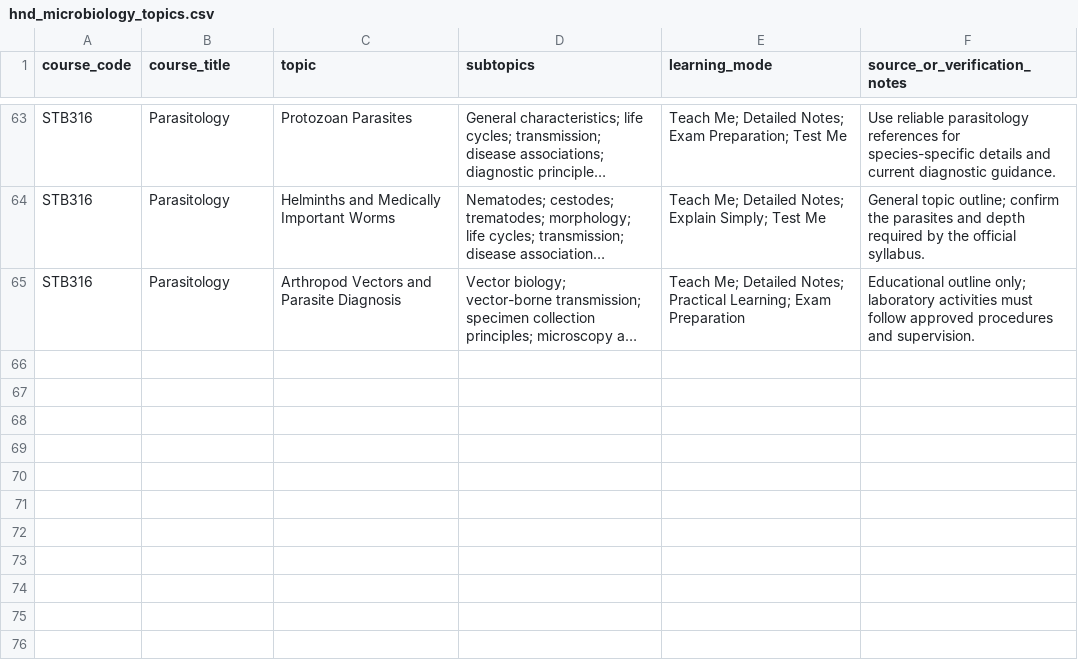
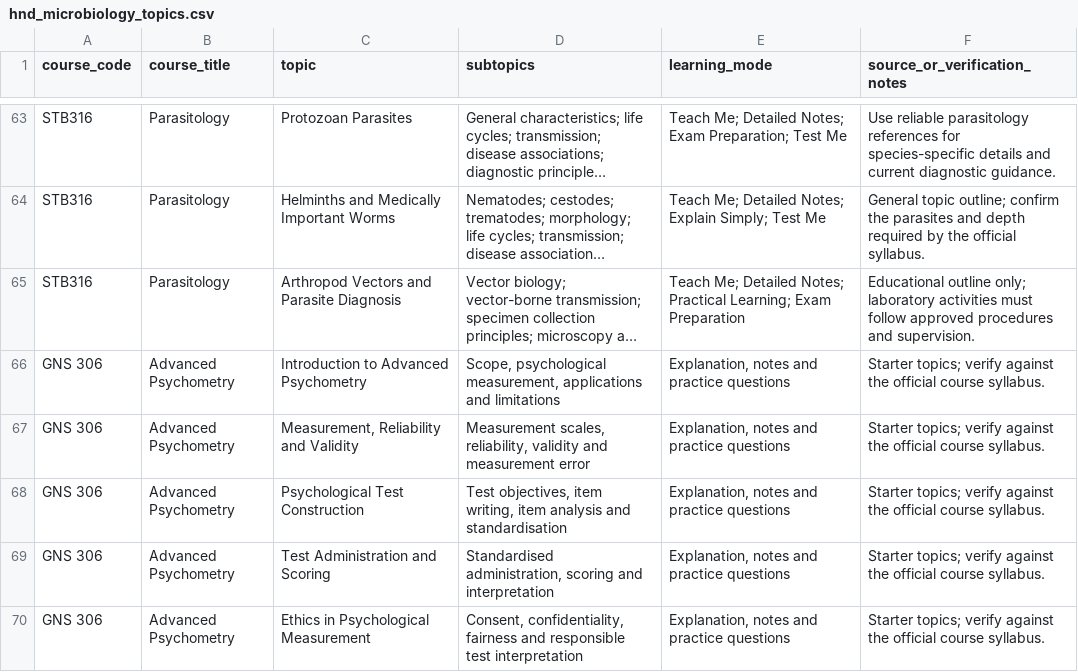
Before and after one commit to oyofaith802-code/aloko-ai-teacher, a CSV file: hnd_microbiology_topics.csv, drawn as a sheet; only a part is shown, gaps mark what is left out; long unchanged cells end in …; the diff names each change by its address in the sheet, - before the commit and + after, or states it on an @@ line.

```diff
--- a/hnd_microbiology_topics.csv
+++ b/hnd_microbiology_topics.csv
+row 66: GNS 306 | Advanced Psychometry | Introduction to Advanced Psychometry | Scope, psychological measurement, applications and limitations | Explanation, notes and practice questions | Starter topics; verify against the official course syllabus.
+row 67: GNS 306 | Advanced Psychometry | Measurement, Reliability and Validity | Measurement scales, reliability, validity and measurement error | Explanation, notes and practice questions | Starter topics; verify against the official course syllabus.
+row 68: GNS 306 | Advanced Psychometry | Psychological Test Construction | Test objectives, item writing, item analysis and standardisation | Explanation, notes and practice questions | Starter topics; verify against the official course syllabus.
+row 69: GNS 306 | Advanced Psychometry | Test Administration and Scoring | Standardised administration, scoring and interpretation | Explanation, notes and practice questions | Starter topics; verify against the official course syllabus.
+row 70: GNS 306 | Advanced Psychometry | Ethics in Psychological Measurement | Consent, confidentiality, fairness and responsible test interpretation | Explanation, notes and practice questions | Starter topics; verify against the official course syllabus.
```
Also changed, not shown: hnd_microbiology_curriculum.csv, 1 other file.
